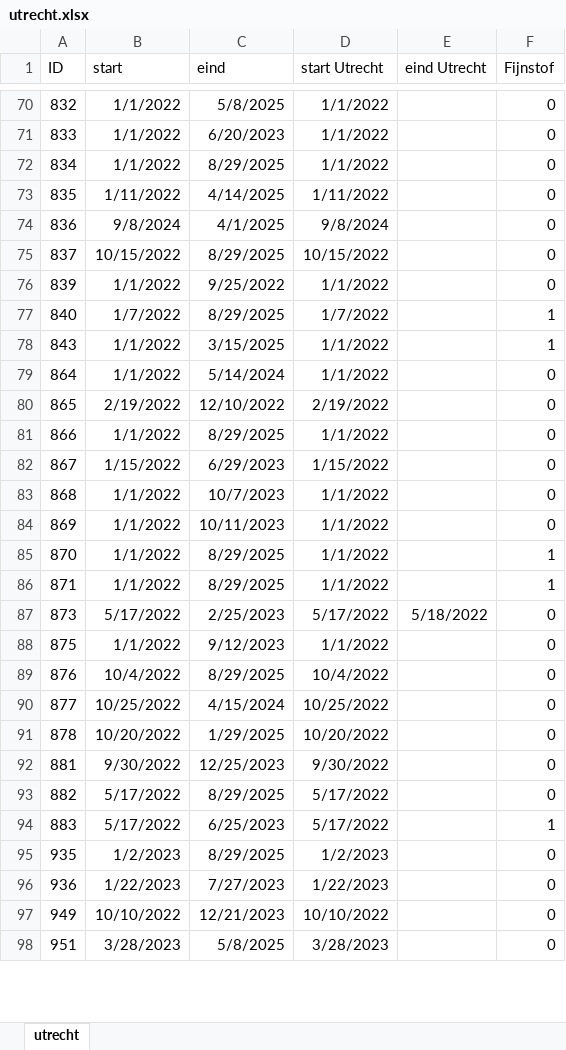
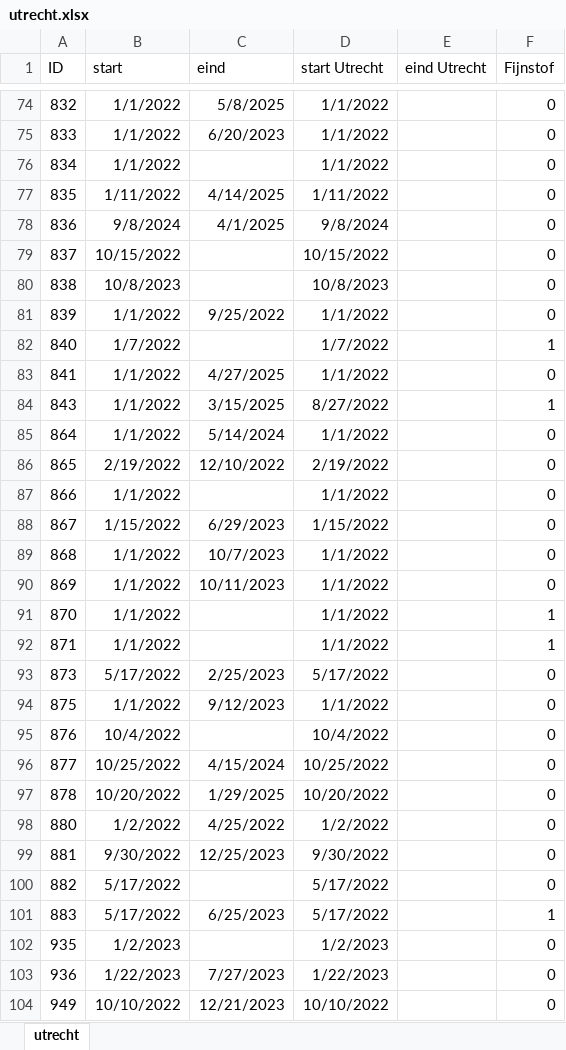
Before and after one commit to harrydeboer/meetjestad, an Excel workbook: utrecht.xlsx, sheet utrecht, drawn as a sheet; only a part is shown, gaps mark what is left out; the shorter side is filled out with more unchanged rows; values as stored, in another font and other column widths than the file's, no borders; addresses are those after the commit; the diff covers the shown part only; the diff names each change by its address in the sheet, - before the commit and + after, or states it on an @@ line.

```diff
--- a/utrecht.xlsx (sheet utrecht)
+++ b/utrecht.xlsx (sheet utrecht)
-C76 (eind): 8/29/2025
+C76 (eind): (empty)
-C79 (eind): 8/29/2025
+C79 (eind): (empty)
+row 80: 838 | 10/8/2023 |  | 10/8/2023 |  | 0
-C82 (eind): 8/29/2025
+C82 (eind): (empty)
+row 83: 841 | 1/1/2022 | 4/27/2025 | 1/1/2022 |  | 0
-D84 (start Utrecht): 1/1/2022
+D84 (start Utrecht): 8/27/2022
-C87 (eind): 8/29/2025
+C87 (eind): (empty)
-C91:C92 (eind): 8/29/2025
+C91:C92 (eind): (empty)
-E93 (eind Utrecht): 5/18/2022
+E93 (eind Utrecht): (empty)
-C95 (eind): 8/29/2025
+C95 (eind): (empty)
+row 98: 880 | 1/2/2022 | 4/25/2022 | 1/2/2022 |  | 0
-C100 (eind): 8/29/2025
+C100 (eind): (empty)
-C102 (eind): 8/29/2025
+C102 (eind): (empty)
```
Also changed, not shown: 7 added rows and 27 edited cells elsewhere in this sheet, 2 other files.
